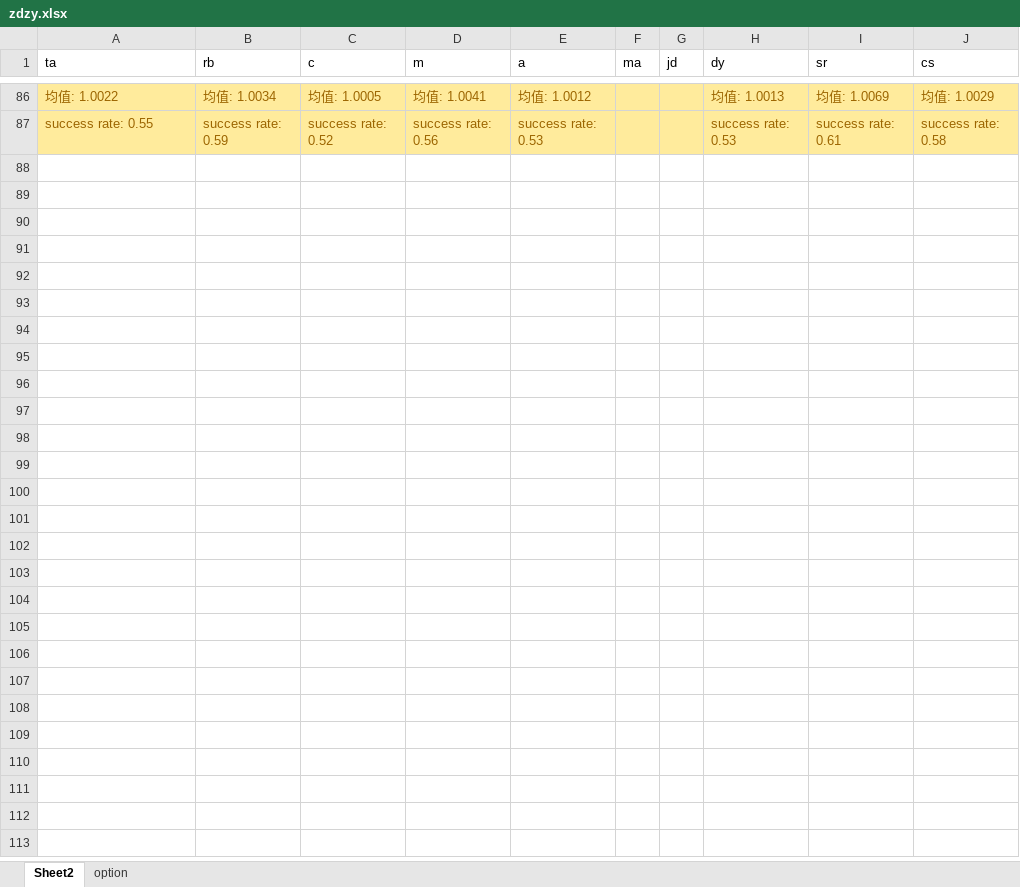
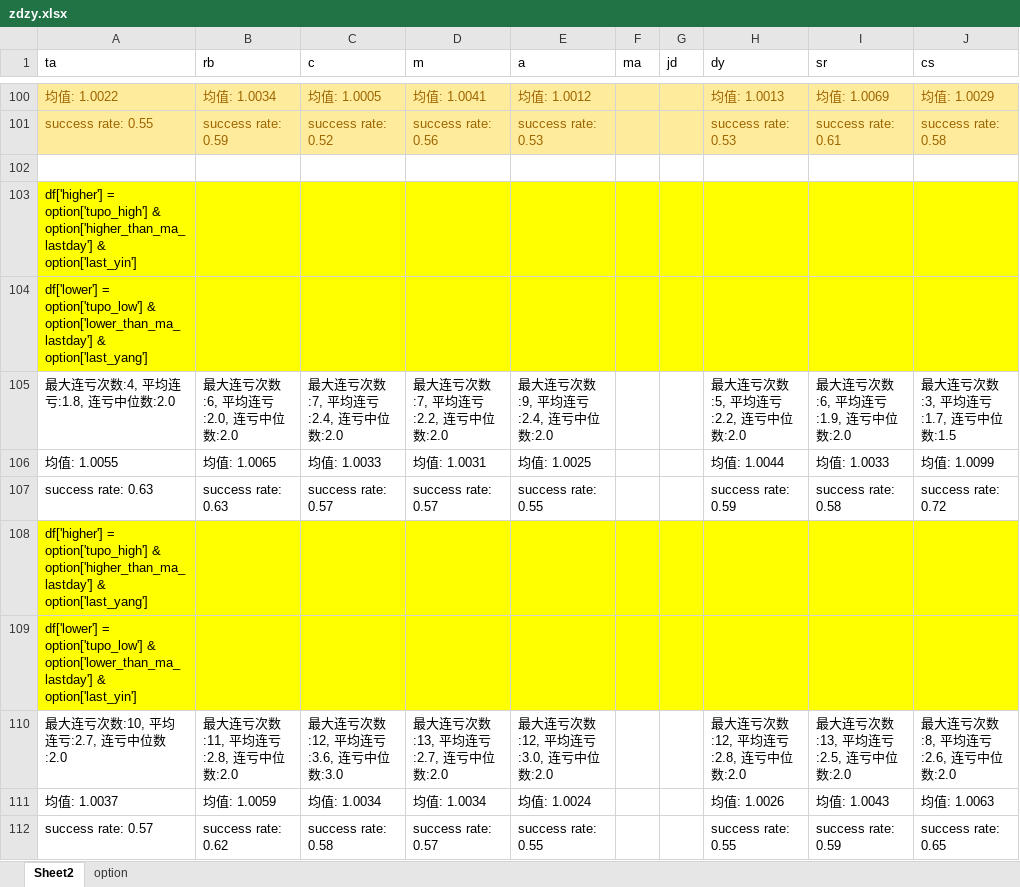
Before and after one commit to wzgdavid/ana, an Excel workbook: report/zdzy.xlsx, sheet Sheet2, drawn as a sheet; only a part is shown, gaps mark what is left out; values as stored, in another font and other column widths than the file's, no borders; the diff covers the shown part only; the diff names each change by its address in the sheet, - before the commit and + after, or states it on an @@ line.

```diff
--- a/report/zdzy.xlsx (sheet Sheet2)
+++ b/report/zdzy.xlsx (sheet Sheet2)
+row 102: (empty)
+row 103: df['higher'] = option['tupo_high'] & option['higher_than_ma_lastday'] & option['last_yin']
+row 104: df['lower'] = option['tupo_low'] & option['lower_than_ma_lastday'] & option['last_yang']
+row 105: 最大连亏次数:4, 平均连亏:1.8, 连亏中位数:2.0 | 最大连亏次数:6, 平均连亏:2.0, 连亏中位数:2.0 | 最大连亏次数:7, 平均连亏:2.4, 连亏中位数:2.0 | 最大连亏次数:7, 平均连亏:2.2, 连亏中位数:2.0 | 最大连亏次数:9, 平均连亏:2.4, 连亏中位数:2.0 |  |  | 最大连亏次数:5, 平均连亏:2.2, 连亏中位数:2.0 | 最大连亏次数:6, 平均连亏:1.9, 连亏中位数:2.0 | 最大连亏次数:3, 平均连亏:1.7, 连亏中位数:1.5
+row 106: 均值: 1.0055 | 均值: 1.0065 | 均值: 1.0033 | 均值: 1.0031 | 均值: 1.0025 |  |  | 均值: 1.0044 | 均值: 1.0033 | 均值: 1.0099
+row 107: success rate: 0.63 | success rate: 0.63 | success rate: 0.57 | success rate: 0.57 | success rate: 0.55 |  |  | success rate: 0.59 | success rate: 0.58 | success rate: 0.72
+row 108: df['higher'] = option['tupo_high'] & option['higher_than_ma_lastday'] & option['last_yang']
+row 109: df['lower'] = option['tupo_low'] & option['lower_than_ma_lastday'] & option['last_yin']
+row 110: 最大连亏次数:10, 平均连亏:2.7, 连亏中位数:2.0 | 最大连亏次数:11, 平均连亏:2.8, 连亏中位数:2.0 | 最大连亏次数:12, 平均连亏:3.6, 连亏中位数:3.0 | 最大连亏次数:13, 平均连亏:2.7, 连亏中位数:2.0 | 最大连亏次数:12, 平均连亏:3.0, 连亏中位数:2.0 |  |  | 最大连亏次数:12, 平均连亏:2.8, 连亏中位数:2.0 | 最大连亏次数:13, 平均连亏:2.5, 连亏中位数:2.0 | 最大连亏次数:8, 平均连亏:2.6, 连亏中位数:2.0
+row 111: 均值: 1.0037 | 均值: 1.0059 | 均值: 1.0034 | 均值: 1.0034 | 均值: 1.0024 |  |  | 均值: 1.0026 | 均值: 1.0043 | 均值: 1.0063
+row 112: success rate: 0.57 | success rate: 0.62 | success rate: 0.58 | success rate: 0.57 | success rate: 0.55 |  |  | success rate: 0.55 | success rate: 0.59 | success rate: 0.65
```
Also changed, not shown: 14 added rows and 11 edited cells elsewhere in this sheet, 4 other files.
